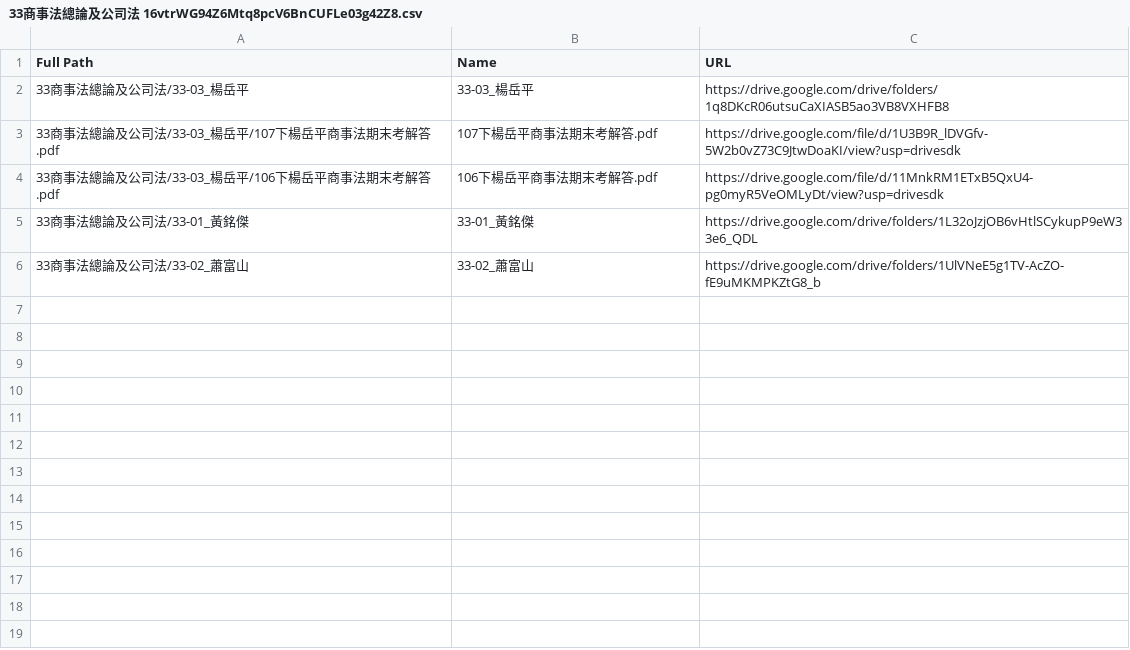
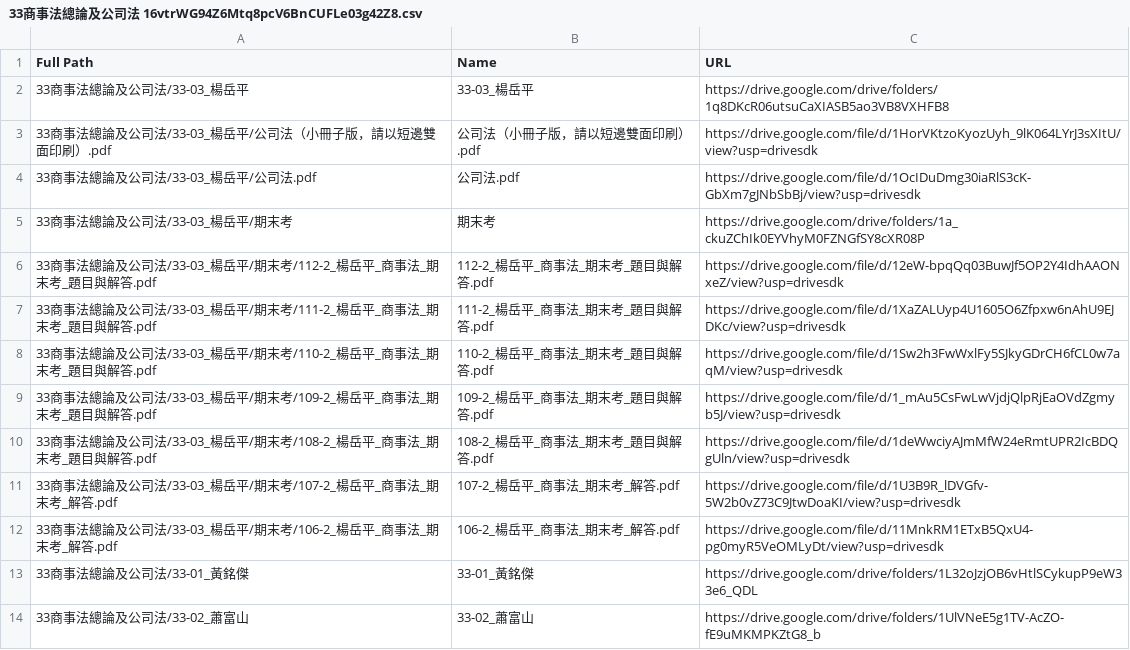
Before and after one commit to MorganLee0906/ntu-econ-db, a CSV file: src/33商事法總論及公司法 16vtrWG94Z6Mtq8pcV6BnCUFLe03g42Z8.csv, drawn as a sheet.

```diff
--- a/src/33商事法總論及公司法 16vtrWG94Z6Mtq8pcV6BnCUFLe03g42Z8.csv
+++ b/src/33商事法總論及公司法 16vtrWG94Z6Mtq8pcV6BnCUFLe03g42Z8.csv
@@ -2,4 +2,12 @@ Full Path,Name,URL
 33商事法總論及公司法/33-03_楊岳平,33-03_楊岳平,https://drive.google.com/drive/folders/1q8DKcR06utsuCaXIASB5ao3VB8VXHFB8
-33商事法總論及公司法/33-03_楊岳平/107下楊岳平商事法期末考解答.pdf,107下楊岳平商事法期末考解答.pdf,https://drive.google.com/file/d/1U3B9R_lDVGfv-5W2b0vZ73C9JtwDoaKI/view?usp=drivesdk
-33商事法總論及公司法/33-03_楊岳平/106下楊岳平商事法期末考解答.pdf,106下楊岳平商事法期末考解答.pdf,https://drive.google.com/file/d/11MnkRM1ETxB5QxU4-pg0myR5VeOMLyDt/view?usp=drivesdk
+33商事法總論及公司法/33-03_楊岳平/公司法（小冊子版，請以短邊雙面印刷）.pdf,公司法（小冊子版，請以短邊雙面印刷）.pdf,https://drive.google.com/file/d/1HorVKtzoKyozUyh_9lK064LYrJ3sXItU/view?usp=drivesdk
+33商事法總論及公司法/33-03_楊岳平/公司法.pdf,公司法.pdf,https://drive.google.com/file/d/1OcIDuDmg30iaRlS3cK-GbXm7gJNbSbBj/view?usp=drivesdk
+33商事法總論及公司法/33-03_楊岳平/期末考,期末考,https://drive.google.com/drive/folders/1a_ckuZChIk0EYVhyM0FZNGfSY8cXR08P
+33商事法總論及公司法/33-03_楊岳平/期末考/112-2_楊岳平_商事法_期末考_題目與解答.pdf,112-2_楊岳平_商事法_期末考_題目與解答.pdf,https://drive.google.com/file/d/12eW-bpqQq03BuwJf5OP2Y4IdhAAONxeZ/view?usp=drivesdk
+33商事法總論及公司法/33-03_楊岳平/期末考/111-2_楊岳平_商事法_期末考_題目與解答.pdf,111-2_楊岳平_商事法_期末考_題目與解答.pdf,https://drive.google.com/file/d/1XaZALUyp4U1605O6Zfpxw6nAhU9EJDKc/view?usp=drivesdk
+33商事法總論及公司法/33-03_楊岳平/期末考/110-2_楊岳平_商事法_期末考_題目與解答.pdf,110-2_楊岳平_商事法_期末考_題目與解答.pdf,https://drive.google.com/file/d/1Sw2h3FwWxlFy5SJkyGDrCH6fCL0w7aqM/view?usp=drivesdk
+33商事法總論及公司法/33-03_楊岳平/期末考/109-2_楊岳平_商事法_期末考_題目與解答.pdf,109-2_楊岳平_商事法_期末考_題目與解答.pdf,https://drive.google.com/file/d/1_mAu5CsFwLwVjdjQlpRjEaOVdZgmyb5J/view?usp=drivesdk
+33商事法總論及公司法/33-03_楊岳平/期末考/108-2_楊岳平_商事法_期末考_題目與解答.pdf,108-2_楊岳平_商事法_期末考_題目與解答.pdf,https://drive.google.com/file/d/1deWwciyAJmMfW24eRmtUPR2IcBDQgUln/view?usp=drivesdk
+33商事法總論及公司法/33-03_楊岳平/期末考/107-2_楊岳平_商事法_期末考_解答.pdf,107-2_楊岳平_商事法_期末考_解答.pdf,https://drive.google.com/file/d/1U3B9R_lDVGfv-5W2b0vZ73C9JtwDoaKI/view?usp=drivesdk
+33商事法總論及公司法/33-03_楊岳平/期末考/106-2_楊岳平_商事法_期末考_解答.pdf,106-2_楊岳平_商事法_期末考_解答.pdf,https://drive.google.com/file/d/11MnkRM1ETxB5QxU4-pg0myR5VeOMLyDt/view?usp=drivesdk
 33商事法總論及公司法/33-01_黃銘傑,33-01_黃銘傑,https://drive.google.com/drive/folders/1L32oJzjOB6vHtlSCykupP9eW33e6_QDL
```
Also changed, not shown: src/01經濟學原理與實習 1iHqnZvvTuCUpzawRUGP9SOArqx0U76po.csv, src/03個體經濟學 1sjkq6cPbw-EmQFgKUEccsh5DwJ884L5b.csv, 46 other files.
